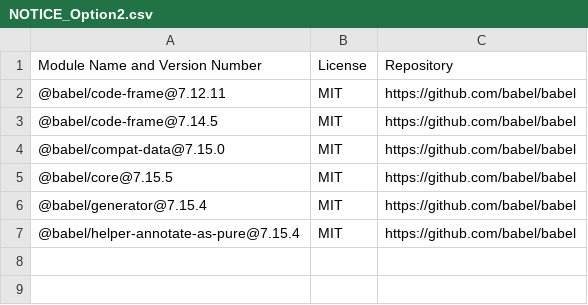
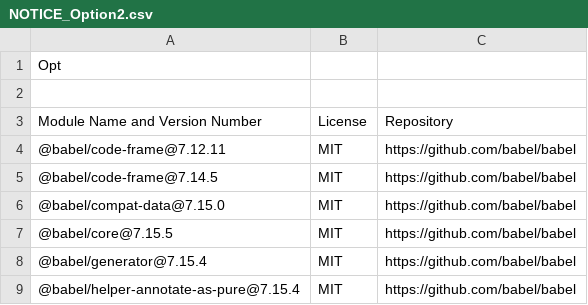
Before and after one commit to mbunda-splunk/SAMPLE-OSS-Repo-with-Splunk-CLA-Apache2.0, a CSV file: NOTICE_Option2.csv, drawn as a sheet.

Commit message:
Update NOTICE_Option2.csv

```diff
--- a/NOTICE_Option2.csv
+++ b/NOTICE_Option2.csv
@@ -1 +1,3 @@
+Opt
+
 "Module Name and Version Number","License","Repository"
```
